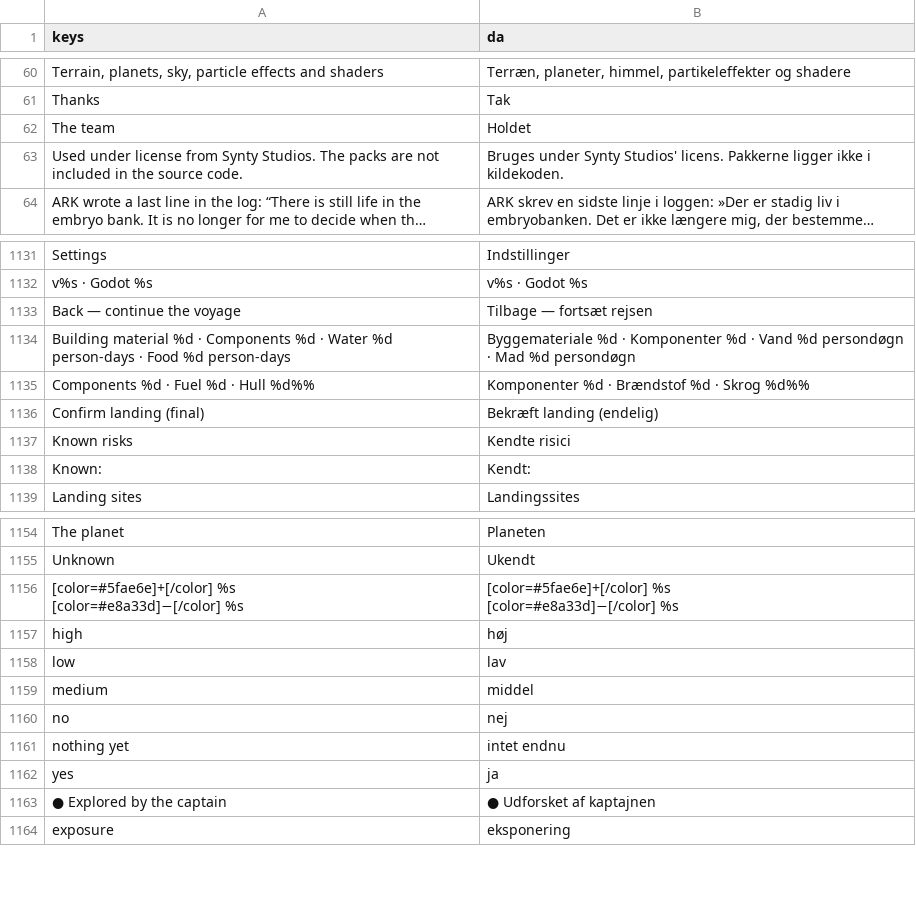
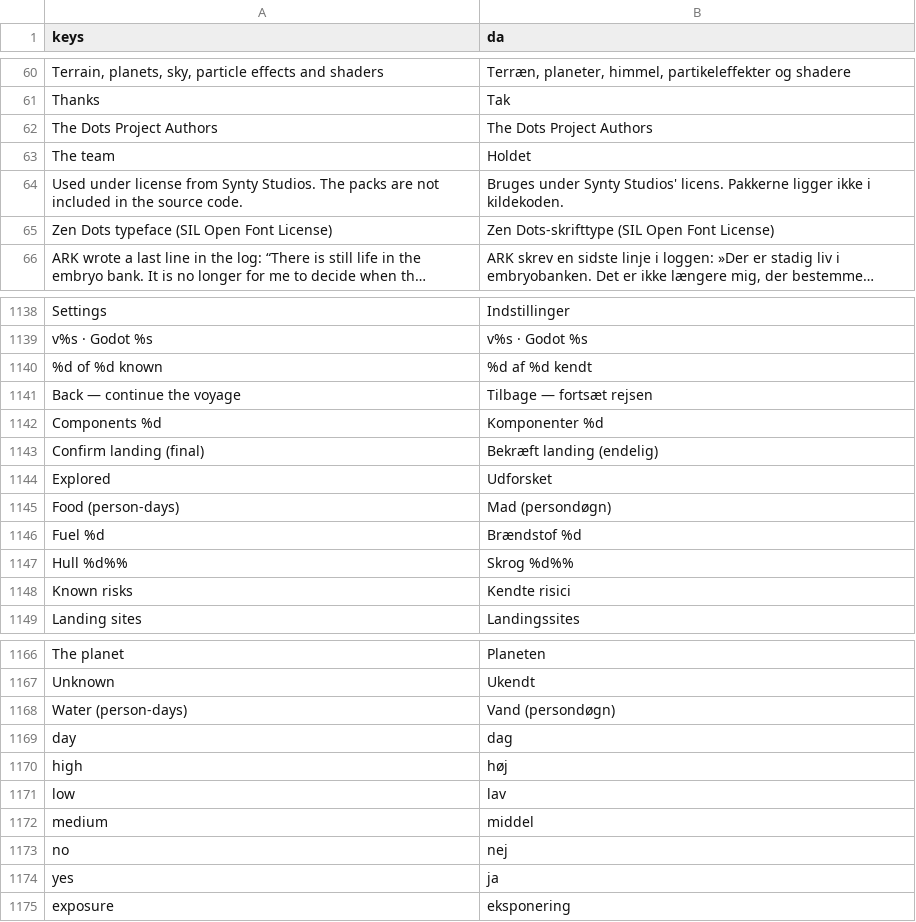
Before and after one commit to sebastianlistfeirup/GENESISARK, a CSV file: localization/translations.csv, drawn as a sheet; only a part is shown, gaps mark what is left out; long unchanged cells end in …; removed rows and columns are numbered as before the commit, all else as after; ↵ is a line break in a cell; the diff covers the shown part only; the diff names each change by its address in the sheet, - before the commit and + after, or states it on an @@ line.

```diff
--- a/localization/translations.csv
+++ b/localization/translations.csv
+row 62: The Dots Project Authors | The Dots Project Authors
+row 65: Zen Dots typeface (SIL Open Font License) | Zen Dots-skrifttype (SIL Open Font License)
+row 1140: %d of %d known | %d af %d kendt
-row 1134: Building material %d · Components %d · Water %d person-days · Food %d person-days | Byggemateriale %d · Komponenter %d · Vand %d persondøgn · Mad %d persondøgn
-row 1135: Components %d · Fuel %d · Hull %d%% | Komponenter %d · Brændstof %d · Skrog %d%%
+row 1142: Components %d | Komponenter %d
+row 1144: Explored | Udforsket
+row 1145: Food (person-days) | Mad (persondøgn)
+row 1146: Fuel %d | Brændstof %d
+row 1147: Hull %d%% | Skrog %d%%
-row 1138: Known: | Kendt:
-row 1156: [color=#5fae6e]+[/color] %s ↵ [color=#e8a33d]−[/color] %s | [color=#5fae6e]+[/color] %s ↵ [color=#e8a33d]−[/color] %s
+row 1168: Water (person-days) | Vand (persondøgn)
+row 1169: day | dag
-row 1161: nothing yet | intet endnu
-row 1163: ● Explored by the captain | ● Udforsket af kaptajnen
```
Also changed, not shown: 21 added rows, 10 removed rows and 1 moved row elsewhere in this file, 37 other files.
